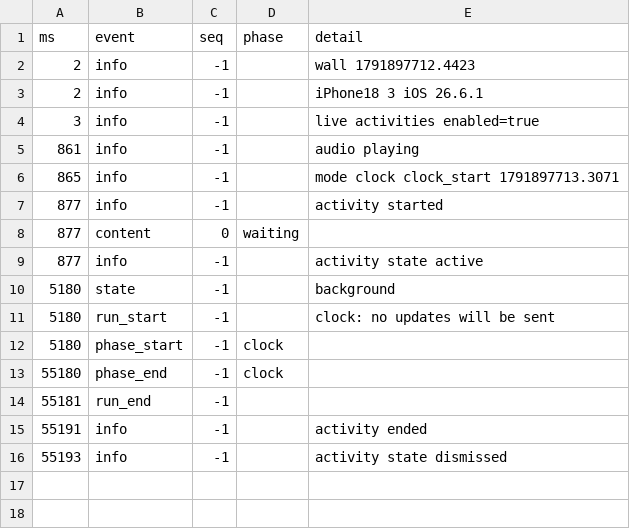
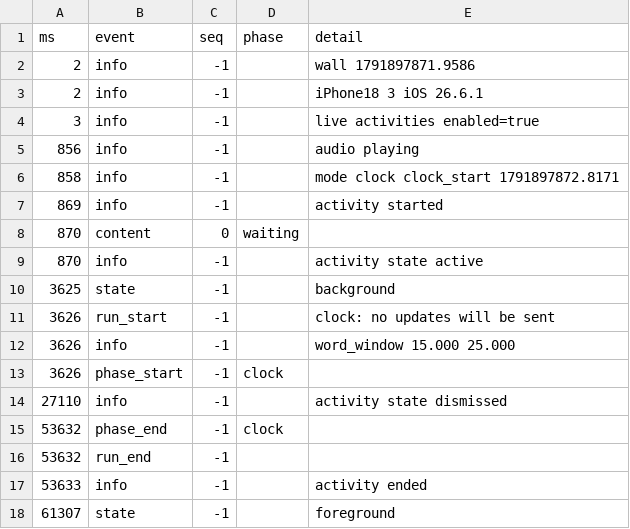
Before and after one commit to Ozzimandius84/IOS-TTS-TV, a CSV file: island-test/results/island-log.csv, drawn as a sheet.

Commit message:
Island test: measured on the phone with the screen recorded (13 Oct 14:25)

```diff
--- a/island-test/results/island-log.csv
+++ b/island-test/results/island-log.csv
@@ -1,16 +1,18 @@
 ms,event,seq,phase,detail
-2,info,-1,,wall 1791897712.4423
+2,info,-1,,wall 1791897871.9586
 2,info,-1,,iPhone18 3 iOS 26.6.1
 3,info,-1,,live activities enabled=true
-861,info,-1,,audio playing
-865,info,-1,,mode clock clock_start 1791897713.3071
-877,info,-1,,activity started
-877,content,0,waiting,
-877,info,-1,,activity state active
-5180,state,-1,,background
-5180,run_start,-1,,clock: no updates will be sent
-5180,phase_start,-1,clock,
-55180,phase_end,-1,clock,
-55181,run_end,-1,,
-55191,info,-1,,activity ended
-55193,info,-1,,activity state dismissed
+856,info,-1,,audio playing
+858,info,-1,,mode clock clock_start 1791897872.8171
+869,info,-1,,activity started
+870,content,0,waiting,
+870,info,-1,,activity state active
+3625,state,-1,,background
+3626,run_start,-1,,clock: no updates will be sent
+3626,info,-1,,word_window 15.000 25.000
+3626,phase_start,-1,clock,
+27110,info,-1,,activity state dismissed
+53632,phase_end,-1,clock,
+53632,run_end,-1,,
+53633,info,-1,,activity ended
+61307,state,-1,,foreground
```
Also changed, not shown: 5 other files.
